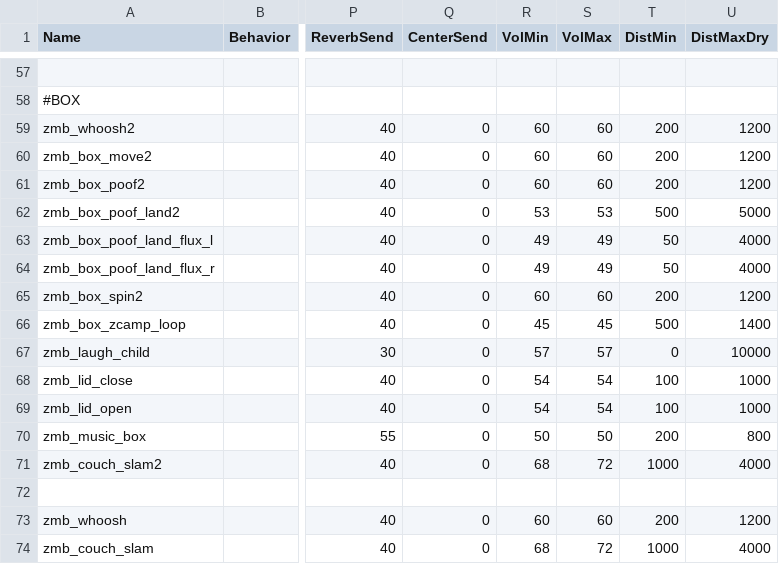
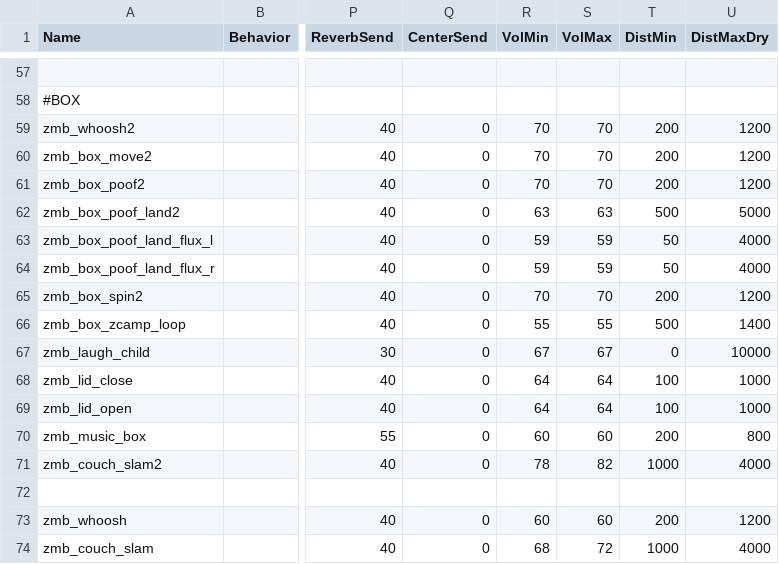
Before and after one commit to phillipsalbright/gdzombies, a CSV file: share/raw/sound/aliases/mysterybox_sounds.csv, drawn as a sheet; only a part is shown, gaps mark what is left out; the diff names each change by its address in the sheet, - before the commit and + after, or states it on an @@ line.

```diff
--- a/share/raw/sound/aliases/mysterybox_sounds.csv
+++ b/share/raw/sound/aliases/mysterybox_sounds.csv
-R59:R61 (VolMin): 60
+R59:R61 (VolMin): 70
-S59:S61 (VolMax): 60
+S59:S61 (VolMax): 70
-R62 (VolMin): 53
+R62 (VolMin): 63
-S62 (VolMax): 53
+S62 (VolMax): 63
-R63:R64 (VolMin): 49
+R63:R64 (VolMin): 59
-S63:S64 (VolMax): 49
+S63:S64 (VolMax): 59
-R65 (VolMin): 60
+R65 (VolMin): 70
-S65 (VolMax): 60
+S65 (VolMax): 70
-R66 (VolMin): 45
+R66 (VolMin): 55
-S66 (VolMax): 45
+S66 (VolMax): 55
-R67 (VolMin): 57
+R67 (VolMin): 67
-S67 (VolMax): 57
+S67 (VolMax): 67
-R68:R69 (VolMin): 54
+R68:R69 (VolMin): 64
-S68:S69 (VolMax): 54
+S68:S69 (VolMax): 64
-R70 (VolMin): 50
+R70 (VolMin): 60
-S70 (VolMax): 50
+S70 (VolMax): 60
-R71 (VolMin): 68
+R71 (VolMin): 78
-S71 (VolMax): 72
+S71 (VolMax): 82
```
Also changed, not shown: share/raw/sound/aliases/user_aliases.csv, share/raw/sound/aliases/zm_shadows.csv, 30 other files.
